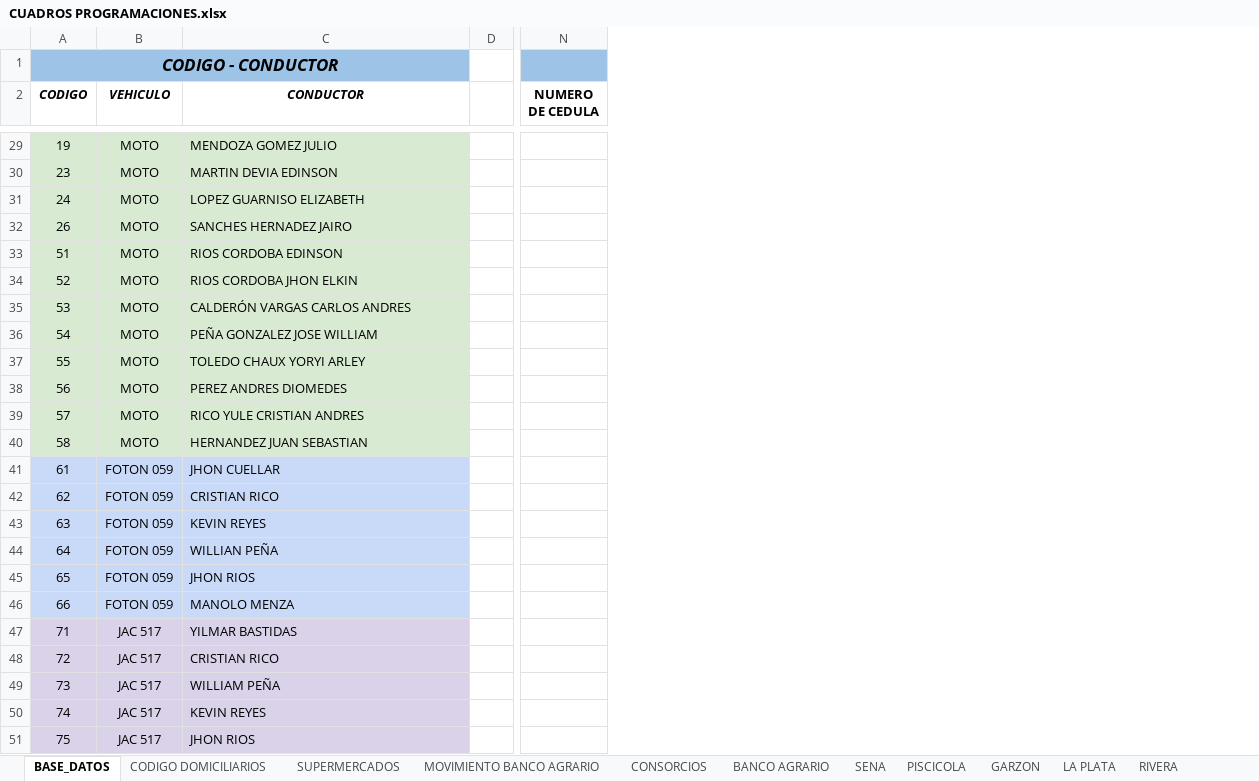
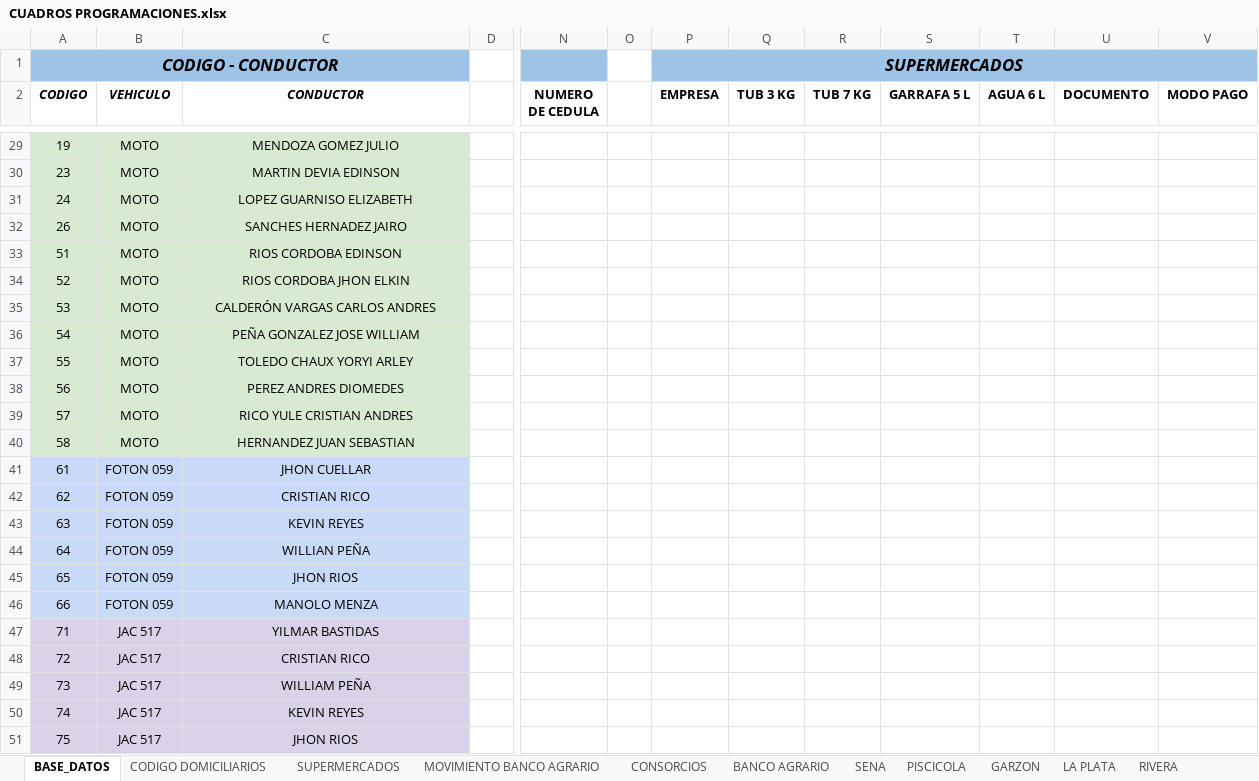
Before and after one commit to FelipeTop69/HIELO-FOCA, an Excel workbook: Programacion Supermercados/CUADROS PROGRAMACIONES.xlsx, sheet BASE_DATOS, drawn as a sheet; only a part is shown, gaps mark what is left out; values as stored, in another font and other column widths than the file's, no borders; table styles not drawn; the diff covers the shown part only; the diff names each change by its address in the sheet, - before the commit and + after, or states it on an @@ line.

```diff
--- a/Programacion Supermercados/CUADROS PROGRAMACIONES.xlsx (sheet BASE_DATOS)
+++ b/Programacion Supermercados/CUADROS PROGRAMACIONES.xlsx (sheet BASE_DATOS)
+column O, empty
+column P (EMPRESA), row 1: SUPERMERCADOS
+column Q (TUB 3 KG), empty
+column R (TUB 7 KG), empty
+column S (GARRAFA 5 L), empty
+column T (AGUA 6 L), empty
+column U (DOCUMENTO), empty
+column V (MODO PAGO), empty
-C29:C51 alignment: left
+C29:C51 alignment: center
```
Also changed, not shown: cell formats elsewhere in this sheet, sheet SUPERMERCADOS, charts or pictures.
